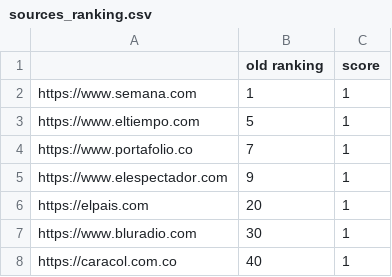
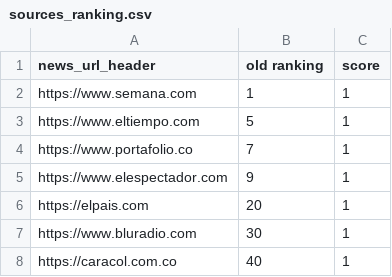
Before and after one commit to ktgiahieu/dataton2022-Latino_Asian_Brotherhood, a CSV file: src/data/archivos_auxiliares/sources_ranking.csv, drawn as a sheet; only a part is shown.

Commit message:
update sources_ranking

```diff
--- a/src/data/archivos_auxiliares/sources_ranking.csv
+++ b/src/data/archivos_auxiliares/sources_ranking.csv
@@ -1,2 +1,2 @@
-,old ranking,score
+news_url_header,old ranking,score
 https://www.semana.com,1,1
```
